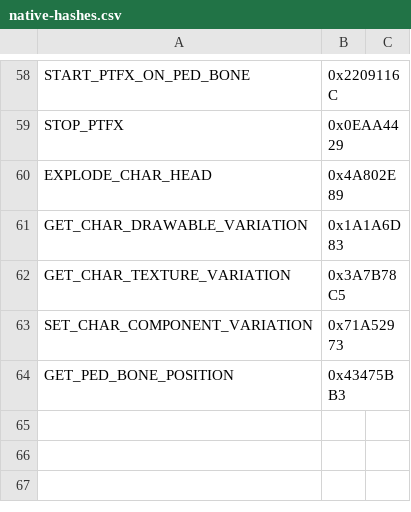
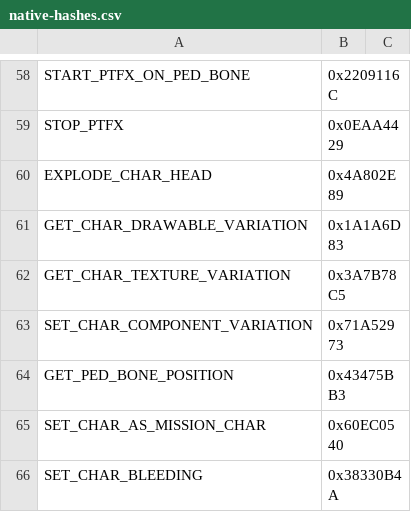
Before and after one commit to im576/liberty-framework, a CSV file: docs/game-api/native-hashes.csv, drawn as a sheet; only a part is shown, gaps mark what is left out.

```diff
--- a/docs/game-api/native-hashes.csv
+++ b/docs/game-api/native-hashes.csv
@@ -64 +64,3 @@ SET_CHAR_COMPONENT_VARIATION,0x71A52973
 GET_PED_BONE_POSITION,0x43475BB3
+SET_CHAR_AS_MISSION_CHAR,0x60EC0540
+SET_CHAR_BLEEDING,0x38330B4A
```
Also changed, not shown: 25 other files.
